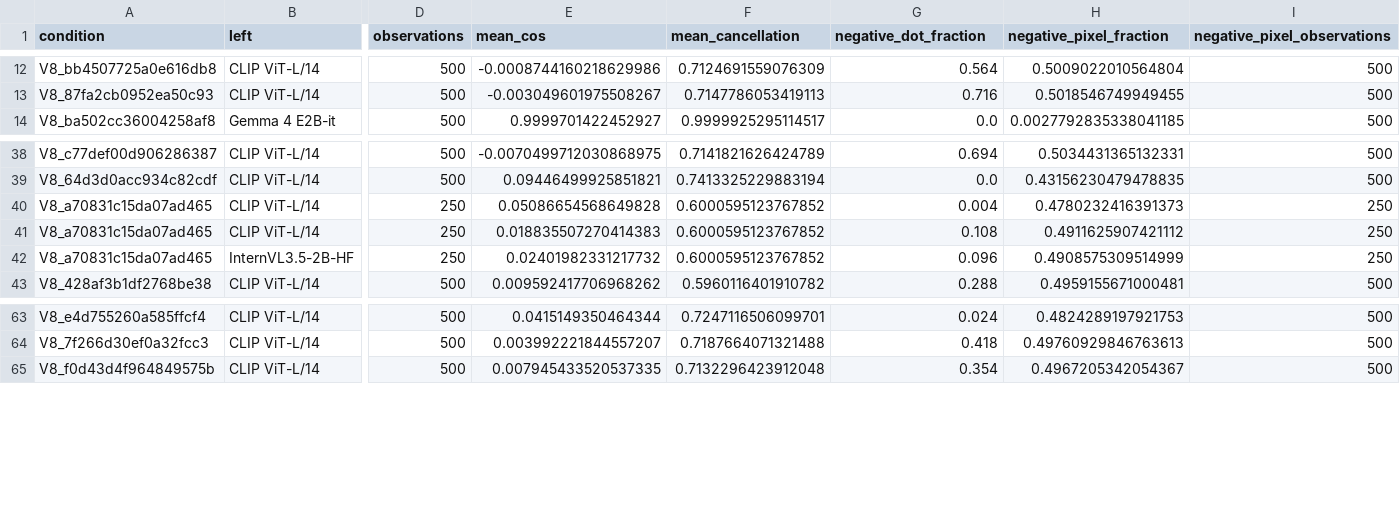
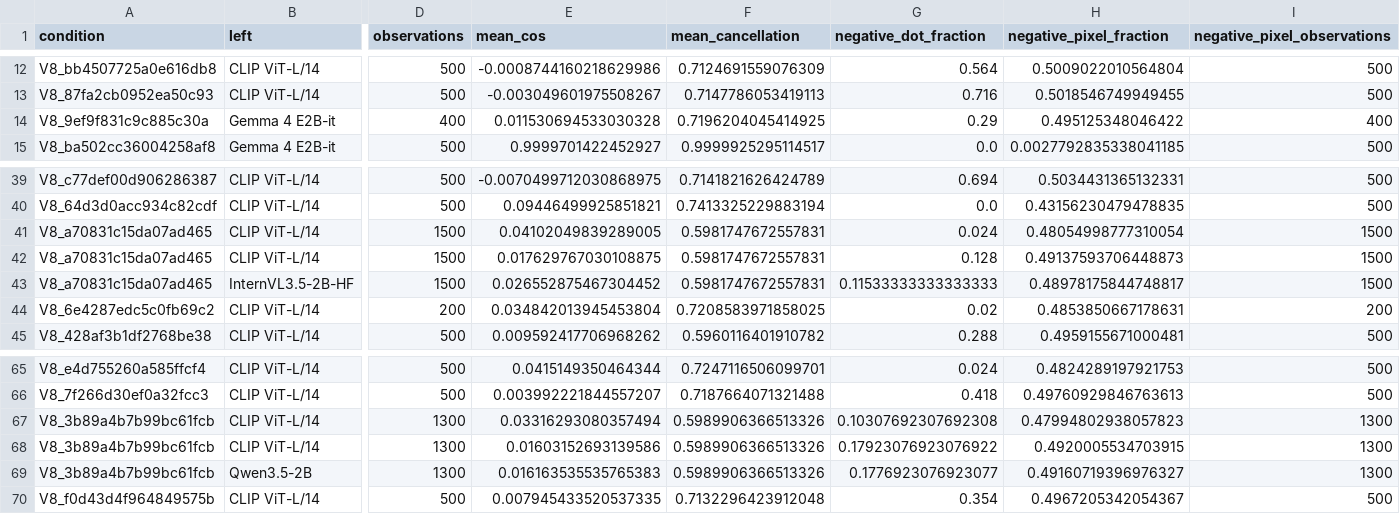
Before and after one commit to pe0-p1e/exper-tran, a CSV file: experiments/2026-10-a100-precommercial-v7-targeted-50/reports/v8_stage12_joint24h/gradient_compatibility_aggregate.csv, drawn as a sheet; only a part is shown, gaps mark what is left out; addresses are those after the commit; rows hold the shown columns only; the diff names each change by its address in the sheet, - before the commit and + after, or states it on an @@ line.

```diff
--- a/experiments/2026-10-a100-precommercial-v7-targeted-50/reports/v8_stage12_joint24h/gradient_compatibility_aggregate.csv
+++ b/experiments/2026-10-a100-precommercial-v7-targeted-50/reports/v8_stage12_joint24h/gradient_compatibility_aggregate.csv
+row 14: V8_9ef9f831c9c885c30a | Gemma 4 E2B-it | 400 | 0.011530694533030328 | 0.7196204045414925 | 0.29 | 0.495125348046422 | 400
-D41:D43 (observations): 250
+D41:D43 (observations): 1500
-E41 (mean_cos): 0.05086654568649828
+E41 (mean_cos): 0.04102049839289005
-F41:F43 (mean_cancellation): 0.6000595123767852
+F41:F43 (mean_cancellation): 0.5981747672557831
-G41 (negative_dot_fraction): 0.004
+G41 (negative_dot_fraction): 0.024
-H41 (negative_pixel_fraction): 0.4780232416391373
+H41 (negative_pixel_fraction): 0.48054998777310054
-I41:I43 (negative_pixel_observations): 250
+I41:I43 (negative_pixel_observations): 1500
-E42 (mean_cos): 0.018835507270414383
+E42 (mean_cos): 0.017629767030108875
-G42 (negative_dot_fraction): 0.108
+G42 (negative_dot_fraction): 0.128
-H42 (negative_pixel_fraction): 0.4911625907421112
+H42 (negative_pixel_fraction): 0.49137593706448873
-E43 (mean_cos): 0.02401982331217732
+E43 (mean_cos): 0.026552875467304452
-G43 (negative_dot_fraction): 0.096
+G43 (negative_dot_fraction): 0.11533333333333333
-H43 (negative_pixel_fraction): 0.4908575309514999
+H43 (negative_pixel_fraction): 0.48978175844748817
+row 44: V8_6e4287edc5c0fb69c2 | CLIP ViT-L/14 | 200 | 0.034842013945453804 | 0.7208583971858025 | 0.02 | 0.4853850667178631 | 200
+row 67: V8_3b89a4b7b99bc61fcb | CLIP ViT-L/14 | 1300 | 0.03316293080357494 | 0.5989906366513326 | 0.10307692307692308 | 0.47994802938057823 | 1300
+row 68: V8_3b89a4b7b99bc61fcb | CLIP ViT-L/14 | 1300 | 0.01603152693139586 | 0.5989906366513326 | 0.17923076923076922 | 0.4920005534703915 | 1300
+row 69: V8_3b89a4b7b99bc61fcb | Qwen3.5-2B | 1300 | 0.016163535535765383 | 0.5989906366513326 | 0.1776923076923077 | 0.49160719396976327 | 1300
```
Also changed, not shown: experiments/2026-10-a100-precommercial-v7-targeted-50/reports/v8_stage12_joint24h/reports/conditions.csv, experiments/2026-10-a100-precommercial-v7-targeted-50/reports/v8_stage12_joint24h/reports/directions.csv, 7 other files.
